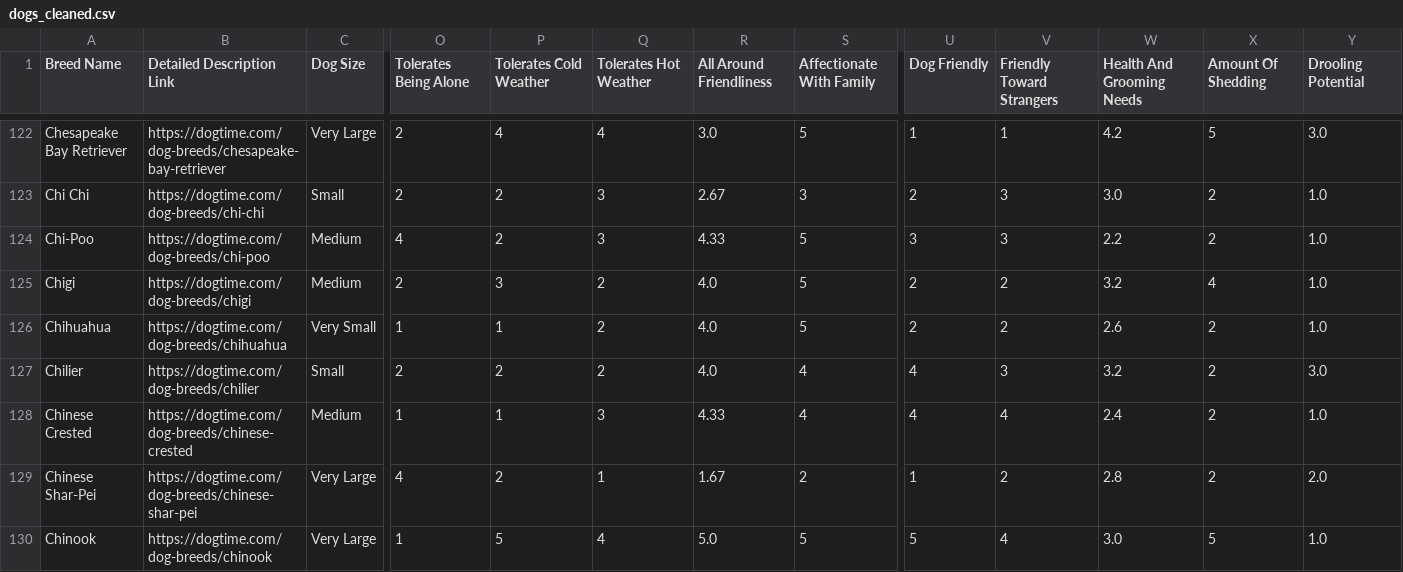
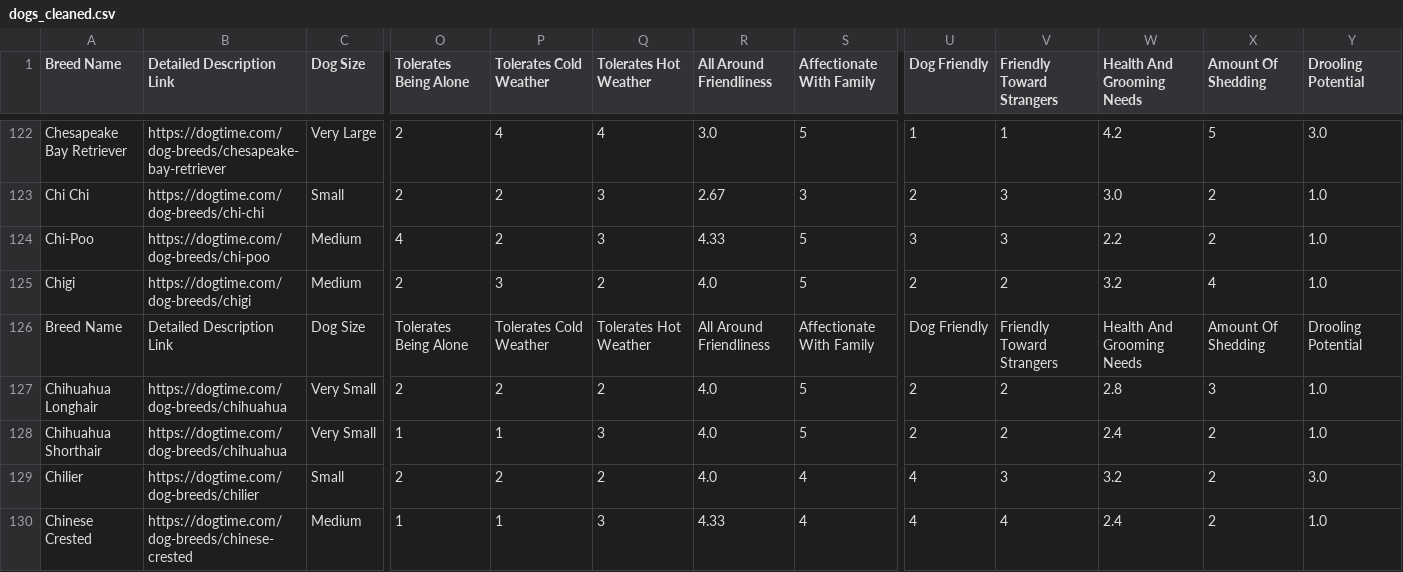
Before and after one commit to nneomaonochie/ml1-animal-data, a CSV file: dogs_cleaned.csv, drawn as a sheet; only a part is shown, gaps mark what is left out; the shorter side is filled out with more unchanged rows; addresses are those after the commit; rows hold the shown columns only; the diff names each change by its address in the sheet, - before the commit and + after, or states it on an @@ line.

Commit message:
exploring dog breeds

```diff
--- a/dogs_cleaned.csv
+++ b/dogs_cleaned.csv
+row 126: Breed Name | Detailed Description Link | Dog Size | Tolerates Being Alone | Tolerates Cold Weather | Tolerates Hot Weather | All Around Friendliness | Affectionate With Family | Dog Friendly | Friendly Toward Strangers | Health And Grooming Needs | Amount Of Shedding | Drooling Potential
+row 127: Chihuahua Longhair | https://dogtime.com/dog-breeds/chihuahua | Very Small | 2 | 2 | 2 | 4.0 | 5 | 2 | 2 | 2.8 | 3 | 1.0
-A128 (Breed Name): Chihuahua
+A128 (Breed Name): Chihuahua Shorthair
-Q128 (Tolerates Hot Weather): 2
+Q128 (Tolerates Hot Weather): 3
-W128 (Health And Grooming Needs): 2.6
+W128 (Health And Grooming Needs): 2.4
```
Also changed, not shown: 1 other file.
